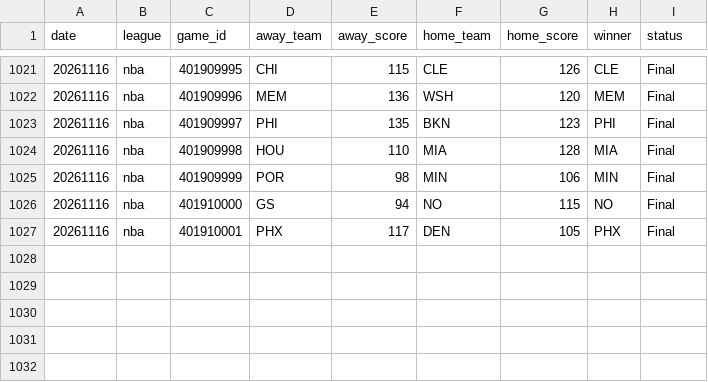
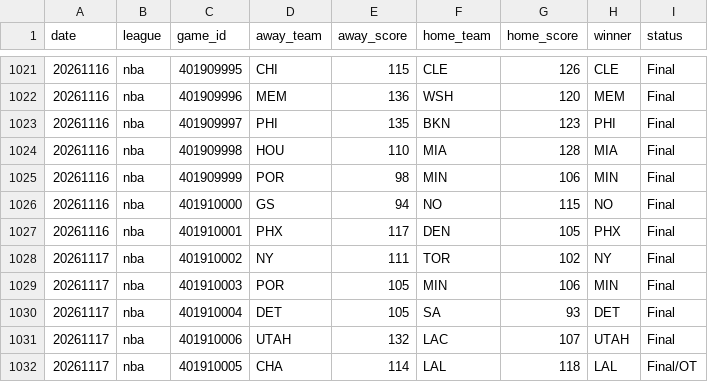
Before and after one commit to AlexJF12/sports-win-index, a CSV file: data/nba/2026/nba_scores_2026.csv, drawn as a sheet; only a part is shown, gaps mark what is left out; the diff names each change by its address in the sheet, - before the commit and + after, or states it on an @@ line.

```diff
--- a/data/nba/2026/nba_scores_2026.csv
+++ b/data/nba/2026/nba_scores_2026.csv
+row 1028: 20261117 | nba | 401910002 | NY | 111 | TOR | 102 | NY | Final
+row 1029: 20261117 | nba | 401910003 | POR | 105 | MIN | 106 | MIN | Final
+row 1030: 20261117 | nba | 401910004 | DET | 105 | SA | 93 | DET | Final
+row 1031: 20261117 | nba | 401910006 | UTAH | 132 | LAC | 107 | UTAH | Final
+row 1032: 20261117 | nba | 401910005 | CHA | 114 | LAL | 118 | LAL | Final/OT
```
Also changed, not shown: data/nhl/2026/nhl_scores_2026.csv, 12 other files.
